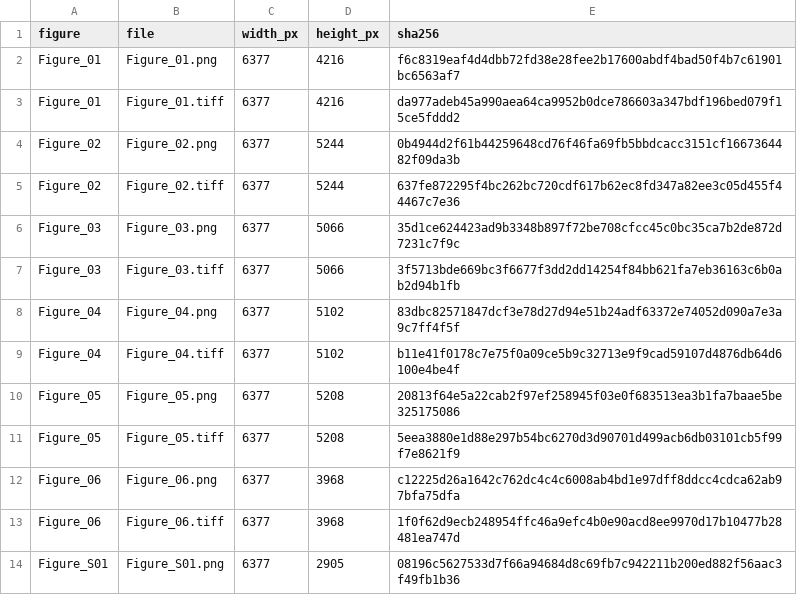
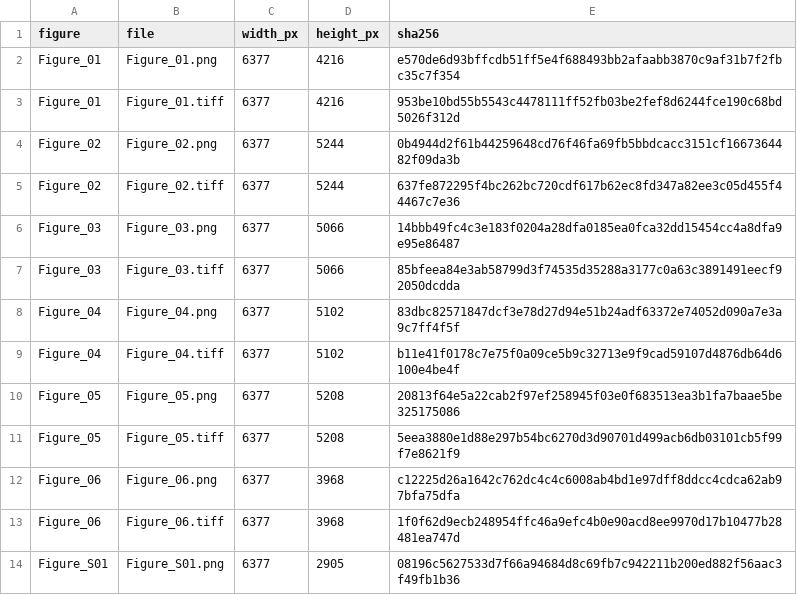
Before and after one commit to qq492947833/tc-near-peak-moisture, a CSV file: paper_2026/near_peak_event_figures/figure_files.csv, drawn as a sheet; only a part is shown.

Commit message:
Clarify event definitions and align moving-boundary exchange panels

```diff
--- a/paper_2026/near_peak_event_figures/figure_files.csv
+++ b/paper_2026/near_peak_event_figures/figure_files.csv
@@ -1,8 +1,8 @@
 figure,file,width_px,height_px,sha256
-Figure_01,Figure_01.png,6377,4216,f6c8319eaf4d4dbb72fd38e28fee2b17600abdf4bad50f4b7c61901bc6563af7
-Figure_01,Figure_01.tiff,6377,4216,da977adeb45a990aea64ca9952b0dce786603a347bdf196bed079f15ce5fddd2
+Figure_01,Figure_01.png,6377,4216,e570de6d93bffcdb51ff5e4f688493bb2afaabb3870c9af31b7f2fbc35c7f354
+Figure_01,Figure_01.tiff,6377,4216,953be10bd55b5543c4478111ff52fb03be2fef8d6244fce190c68bd5026f312d
 Figure_02,Figure_02.png,6377,5244,0b4944d2f61b44259648cd76f46fa69fb5bbdcacc3151cf1667364482f09da3b
 Figure_02,Figure_02.tiff,6377,5244,637fe872295f4bc262bc720cdf617b62ec8fd347a82ee3c05d455f44467c7e36
-Figure_03,Figure_03.png,6377,5066,35d1ce624423ad9b3348b897f72be708cfcc45c0bc35ca7b2de872d7231c7f9c
-Figure_03,Figure_03.tiff,6377,5066,3f5713bde669bc3f6677f3dd2dd14254f84bb621fa7eb36163c6b0ab2d94b1fb
+Figure_03,Figure_03.png,6377,5066,14bbb49fc4c3e183f0204a28dfa0185ea0fca32dd15454cc4a8dfa9e95e86487
+Figure_03,Figure_03.tiff,6377,5066,85bfeea84e3ab58799d3f74535d35288a3177c0a63c3891491eecf92050dcdda
 Figure_04,Figure_04.png,6377,5102,83dbc82571847dcf3e78d27d94e51b24adf63372e74052d090a7e3a9c7ff4f5f
```
Also changed, not shown: 2 other files.
